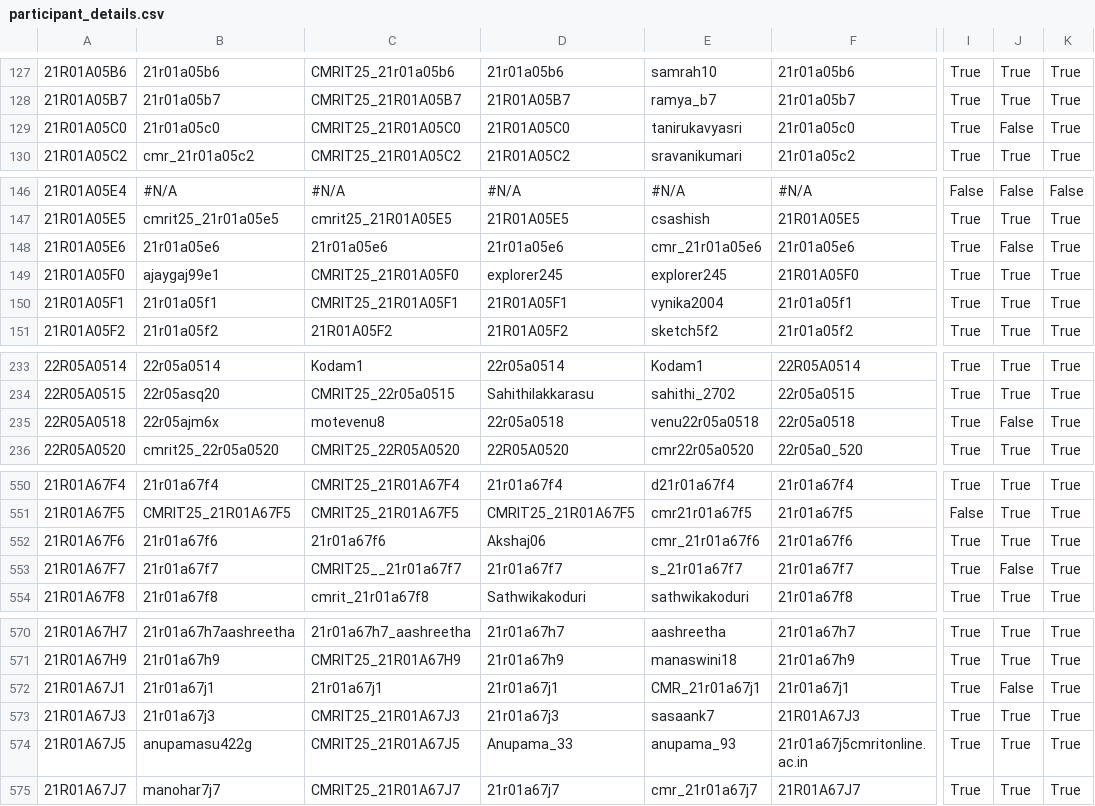
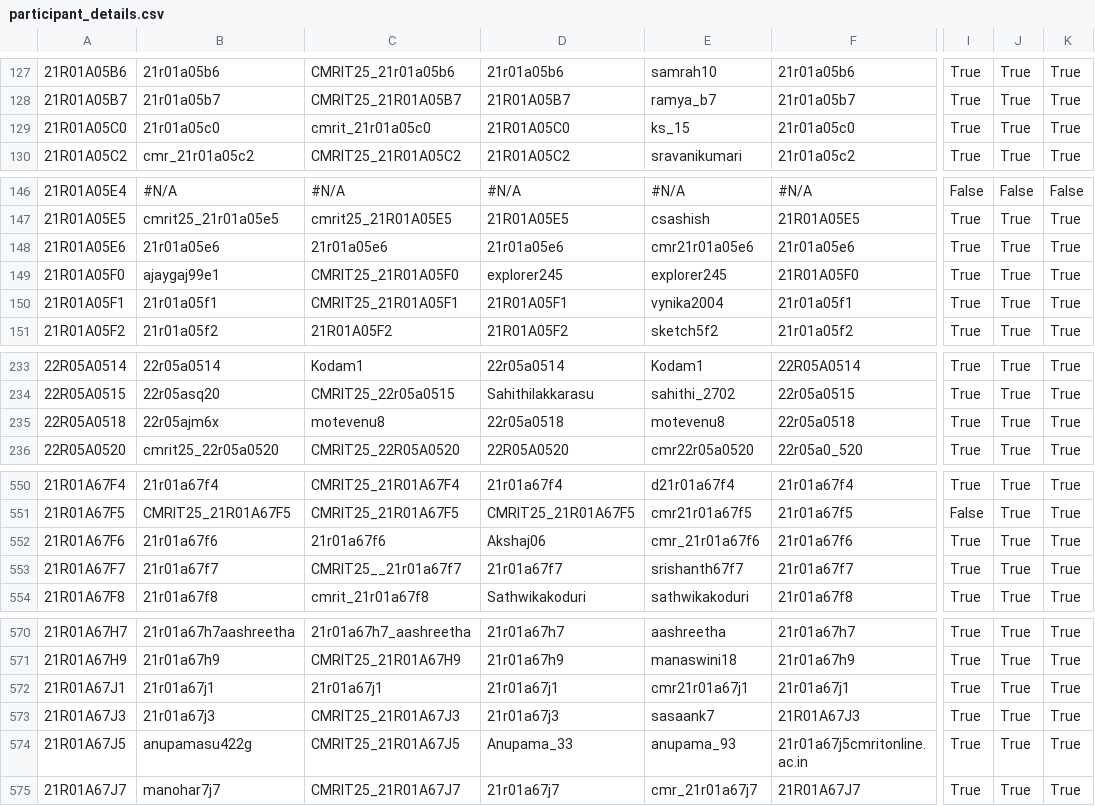
Before and after one commit to gabyah92/CMRIT2025Leaderboard, a CSV file: src/main/resources/participant_details.csv, drawn as a sheet; only a part is shown, gaps mark what is left out; the diff covers the shown part only; the diff names each change by its address in the sheet, - before the commit and + after, or states it on an @@ line.

```diff
--- a/src/main/resources/participant_details.csv
+++ b/src/main/resources/participant_details.csv
-C129: CMRIT25_21R01A05C0
+C129: cmrit_21r01a05c0
-E129: tanirukavyasri
+E129: ks_15
-J129: False
+J129: True
-E148: cmr_21r01a05e6
+E148: cmr21r01a05e6
-J148: False
+J148: True
-E235: venu22r05a0518
+E235: motevenu8
-J235: False
+J235: True
-E553: s_21r01a67f7
+E553: srishanth67f7
-J553: False
+J553: True
-E572: CMR_21r01a67j1
+E572: cmr21r01a67j1
-J572: False
+J572: True
```
Also changed, not shown: 7 edited cells elsewhere in this file.
